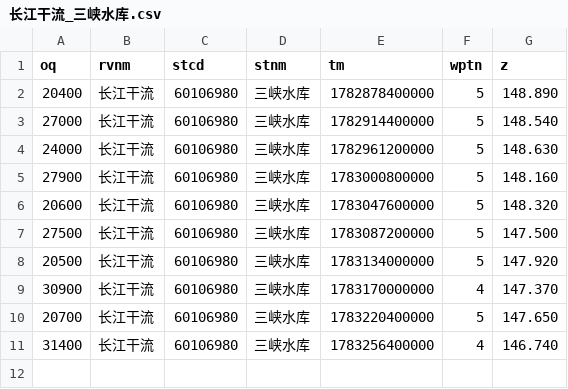
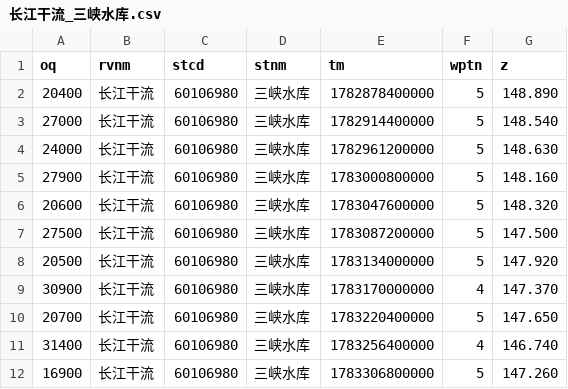
Before and after one commit to cadier-zhou/LongRiver, a CSV file: data/2026-07/长江干流_三峡水库.csv, drawn as a sheet; the diff names each change by its address in the sheet, - before the commit and + after, or states it on an @@ line.

```diff
--- a/data/2026-07/长江干流_三峡水库.csv
+++ b/data/2026-07/长江干流_三峡水库.csv
+row 12: 16900 | 长江干流 | 60106980 | 三峡水库 | 1783306800000 | 5 | 147.260
```
Also changed, not shown: data/2026-07/汉江_丹江口水库.csv, data/2026-07/洞庭湖湖口_七里山.csv, 12 other files.
